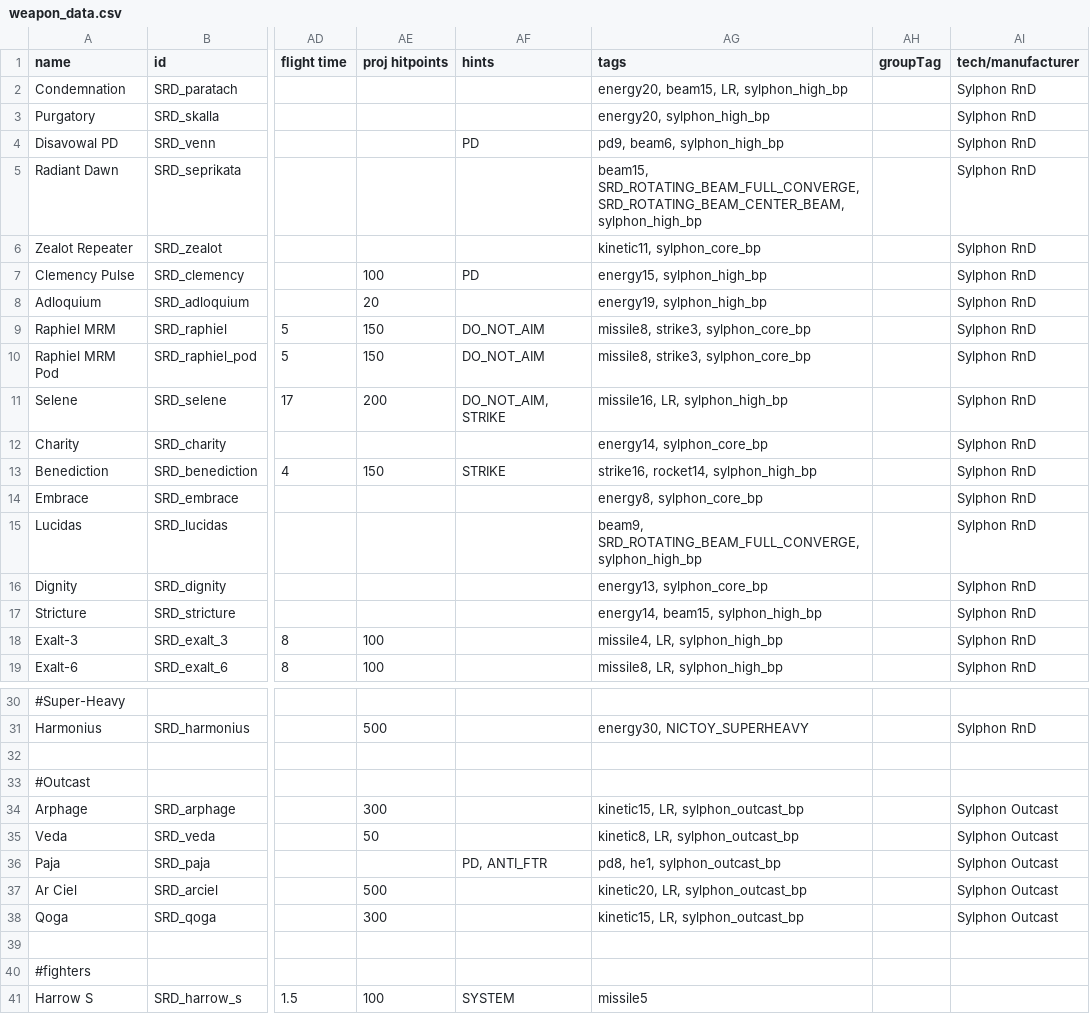
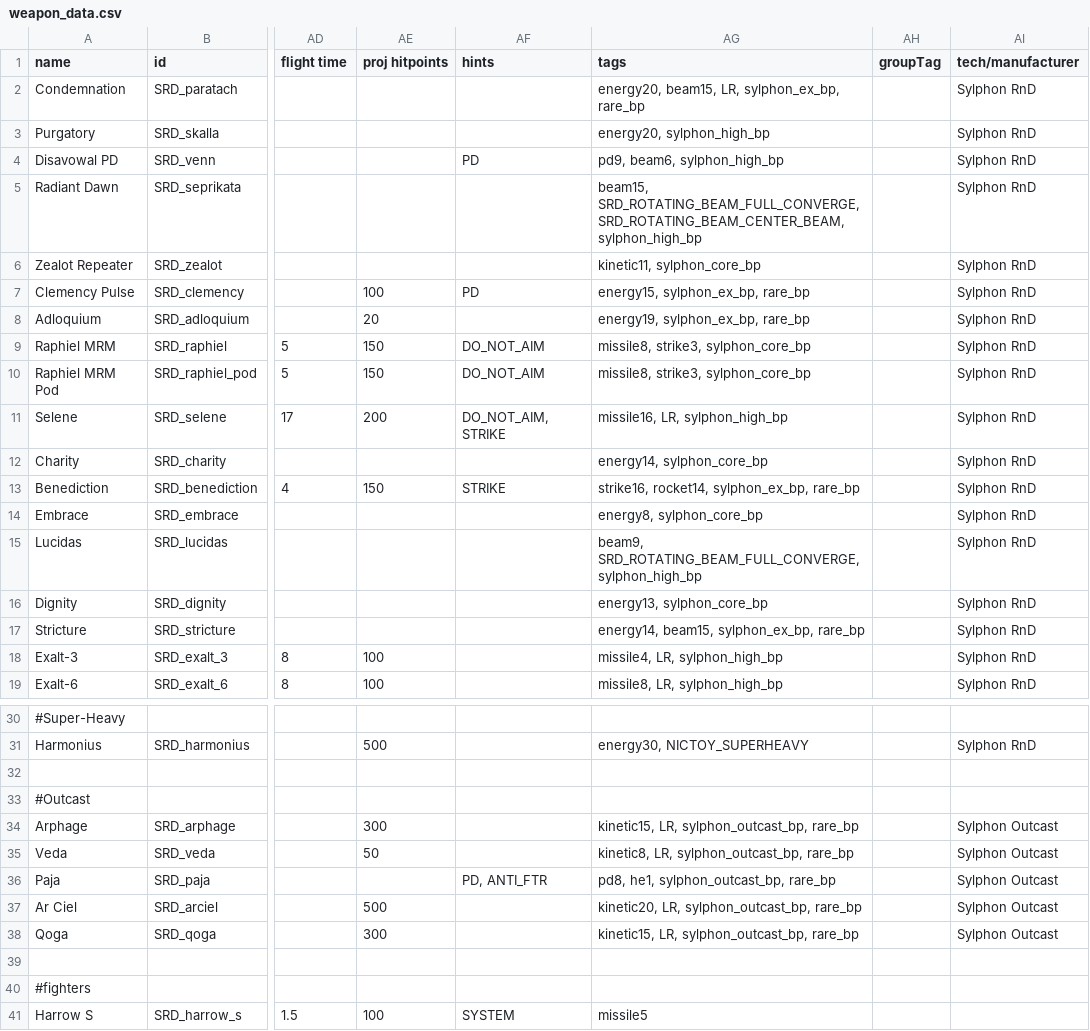
Before and after one commit to niatahl/sylphon, a CSV file: data/weapons/weapon_data.csv, drawn as a sheet; only a part is shown, gaps mark what is left out; the diff names each change by its address in the sheet, - before the commit and + after, or states it on an @@ line.

```diff
--- a/data/weapons/weapon_data.csv
+++ b/data/weapons/weapon_data.csv
-AG2 (tags): energy20, beam15, LR, sylphon_high_bp
+AG2 (tags): energy20, beam15, LR, sylphon_ex_bp, rare_bp
-AG7 (tags): energy15, sylphon_high_bp
+AG7 (tags): energy15, sylphon_ex_bp, rare_bp
-AG8 (tags): energy19, sylphon_high_bp
+AG8 (tags): energy19, sylphon_ex_bp, rare_bp
-AG13 (tags): strike16, rocket14, sylphon_high_bp
+AG13 (tags): strike16, rocket14, sylphon_ex_bp, rare_bp
-AG17 (tags): energy14, beam15, sylphon_high_bp
+AG17 (tags): energy14, beam15, sylphon_ex_bp, rare_bp
-AG34 (tags): kinetic15, LR, sylphon_outcast_bp
+AG34 (tags): kinetic15, LR, sylphon_outcast_bp, rare_bp
-AG35 (tags): kinetic8, LR, sylphon_outcast_bp
+AG35 (tags): kinetic8, LR, sylphon_outcast_bp, rare_bp
-AG36 (tags): pd8, he1, sylphon_outcast_bp
+AG36 (tags): pd8, he1, sylphon_outcast_bp, rare_bp
-AG37 (tags): kinetic20, LR, sylphon_outcast_bp
+AG37 (tags): kinetic20, LR, sylphon_outcast_bp, rare_bp
-AG38 (tags): kinetic15, LR, sylphon_outcast_bp
+AG38 (tags): kinetic15, LR, sylphon_outcast_bp, rare_bp
```
Also changed, not shown: data/hulls/ship_data.csv, 3 other files.
